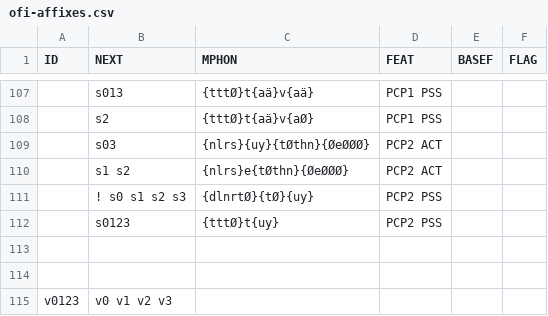
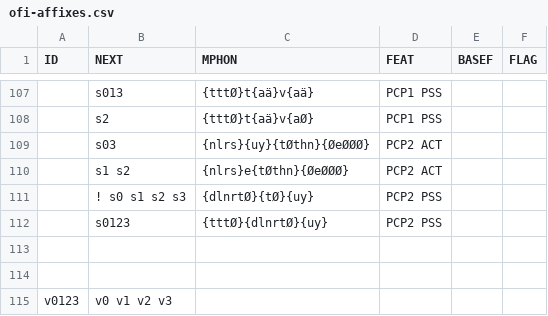
Before and after one commit to koskenni/pytwolc, a CSV file: fi/ofi-affixes.csv, drawn as a sheet; only a part is shown, gaps mark what is left out; the diff covers the shown part only; the diff names each change by its address in the sheet, - before the commit and + after, or states it on an @@ line.

```diff
--- a/fi/ofi-affixes.csv
+++ b/fi/ofi-affixes.csv
-C112 (MPHON): {tttØ}t{uy}
+C112 (MPHON): {tttØ}{dlnrtØ}{uy}
```
Also changed, not shown: 13 edited cells elsewhere in this file, 6 other files.
